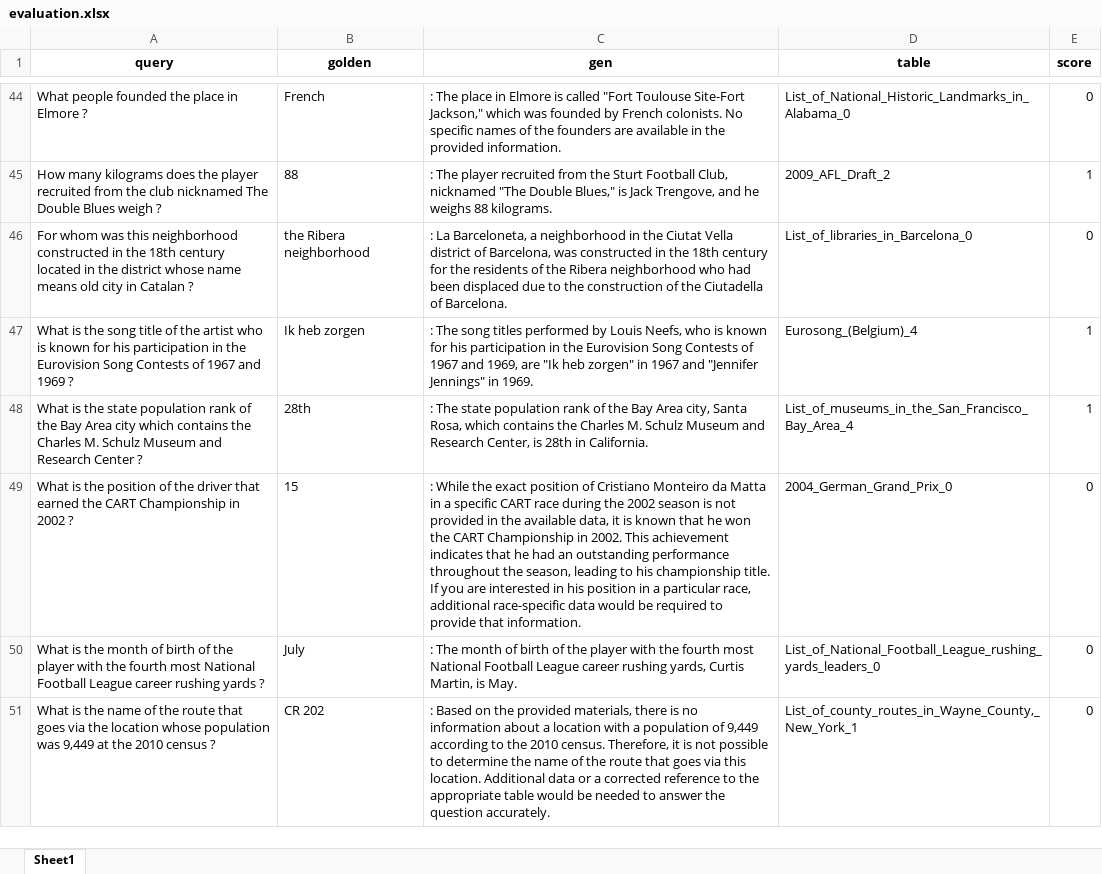
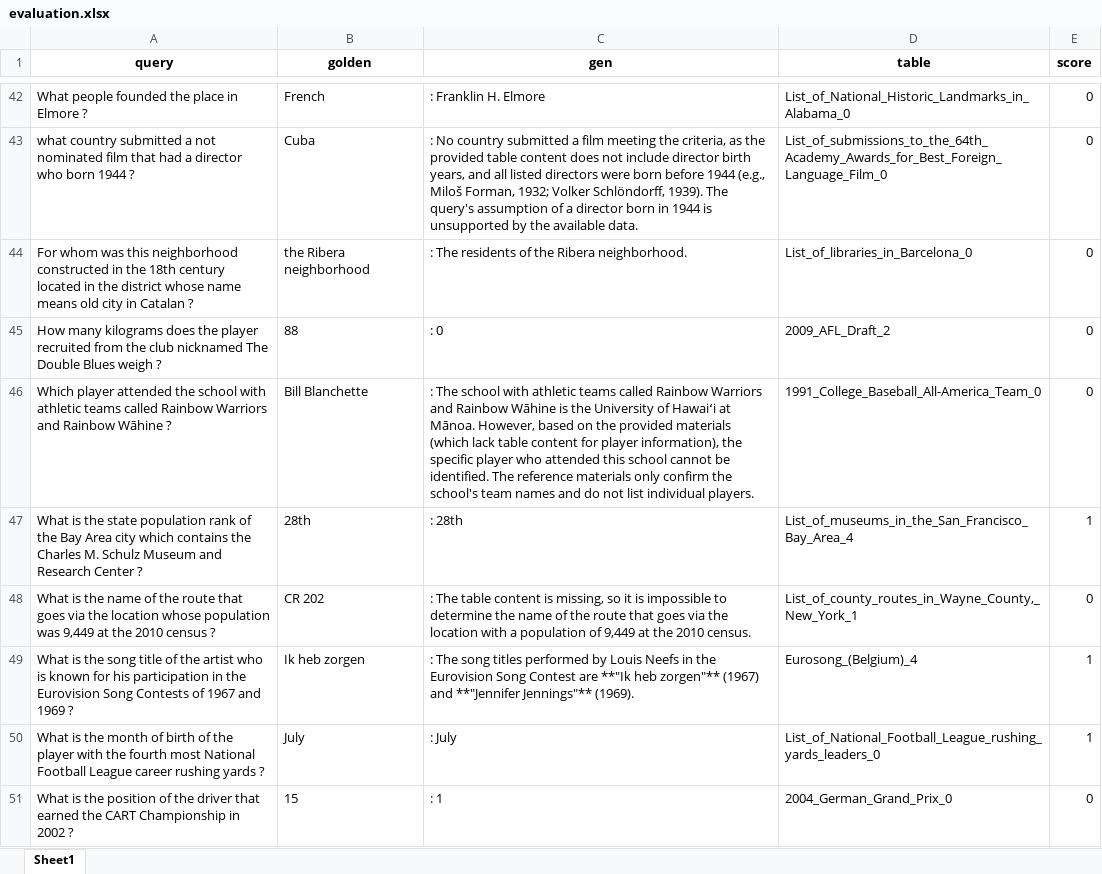
Before and after one commit to CDX-Imcui/TableRAG, an Excel workbook: online_inference/evaluation/evaluation.xlsx, sheet Sheet1, drawn as a sheet; only a part is shown, gaps mark what is left out; values as stored, in another font and other column widths than the file's, no borders; removed rows and columns are numbered as before the commit, all else as after; the diff covers the shown part only; the diff names each change by its address in the sheet, - before the commit and + after, or states it on an @@ line.

```diff
--- a/online_inference/evaluation/evaluation.xlsx (sheet Sheet1)
+++ b/online_inference/evaluation/evaluation.xlsx (sheet Sheet1)
-C42 (gen): : The place in Elmore is called "Fort Toulouse Site-Fort Jackson," which was founded by French colonists. No specific names of the founders are available in the provided information.
+C42 (gen): : Franklin H. Elmore
-row 45: How many kilograms does the player recruited from the club nicknamed The Double Blues weigh ? | 88 | : The player recruited from the Sturt Football Club, nicknamed "The Double Blues," is Jack Trengove, and he weighs 88 kilograms. | 2009_AFL_Draft_2 | 1
+row 43: what country submitted a not nominated film that had a director who born 1944 ? | Cuba | : No country submitted a film meeting the criteria, as the provided table content does not include director birth years, and all listed directors were born before 1944 (e.g., Miloš Forman, 1932; Volker Schlöndorff, 1939). The query's assumption of a director born in 1944 is unsupported by the available data. | List_of_submissions_to_the_64th_Academy_Awards_for_Best_Foreign_Language_Film_0 | 0
-C44 (gen): : La Barceloneta, a neighborhood in the Ciutat Vella district of Barcelona, was constructed in the 18th century for the residents of the Ribera neighborhood who had been displaced due to the construction of the Ciutadella of Barcelona.
+C44 (gen): : The residents of the Ribera neighborhood.
-row 47: What is the song title of the artist who is known for his participation in the Eurovision Song Contests of 1967 and 1969 ? | Ik heb zorgen | : The song titles performed by Louis Neefs, who is known for his participation in the Eurovision Song Contests of 1967 and 1969, are "Ik heb zorgen" in 1967 and "Jennifer Jennings" in 1969. | Eurosong_(Belgium)_4 | 1
+row 45: How many kilograms does the player recruited from the club nicknamed The Double Blues weigh ? | 88 | : 0 | 2009_AFL_Draft_2 | 0
+row 46: Which player attended the school with athletic teams called Rainbow Warriors and Rainbow Wāhine ? | Bill Blanchette | : The school with athletic teams called Rainbow Warriors and Rainbow Wāhine is the University of Hawaiʻi at Mānoa. However, based on the provided materials (which lack table content for player information), the specific player who attended this school cannot be identified. The reference materials only confirm the school's team names and do not list individual players. | 1991_College_Baseball_All-America_Team_0 | 0
-C47 (gen): : The state population rank of the Bay Area city, Santa Rosa, which contains the Charles M. Schulz Museum and Research Center, is 28th in California.
+C47 (gen): : 28th
-row 49: What is the position of the driver that earned the CART Championship in 2002 ? | 15 | : While the exact position of Cristiano Monteiro da Matta in a specific CART race during the 2002 season is not provided in the available data, it is known that he won the CART Championship in 2002. This achievement indicates that he had an outstanding performance throughout the season, leading to his championship title. If you are interested in his position in a particular race, additional race-specific data would be required to provide that information. | 2004_German_Grand_Prix_0 | 0
-row 50: What is the month of birth of the player with the fourth most National Football League career rushing yards ? | July | : The month of birth of the player with the fourth most National Football League career rushing yards, Curtis Martin, is May. | List_of_National_Football_League_rushing_yards_leaders_0 | 0
-C48 (gen): : Based on the provided materials, there is no information about a location with a population of 9,449 according to the 2010 census. Therefore, it is not possible to determine the name of the route that goes via this location. Additional data or a corrected reference to the appropriate table would be needed to answer the question accurately.
+C48 (gen): : The table content is missing, so it is impossible to determine the name of the route that goes via the location with a population of 9,449 at the 2010 census.
+row 49: What is the song title of the artist who is known for his participation in the Eurovision Song Contests of 1967 and 1969 ? | Ik heb zorgen | : The song titles performed by Louis Neefs in the Eurovision Song Contest are **"Ik heb zorgen"** (1967) and **"Jennifer Jennings"** (1969). | Eurosong_(Belgium)_4 | 1
+row 50: What is the month of birth of the player with the fourth most National Football League career rushing yards ? | July | : July | List_of_National_Football_League_rushing_yards_leaders_0 | 1
+row 51: What is the position of the driver that earned the CART Championship in 2002 ? | 15 | : 1 | 2004_German_Grand_Prix_0 | 0
```
Also changed, not shown: 88 added rows, 89 removed rows and 280 edited cells elsewhere in this sheet, 7 other files.
